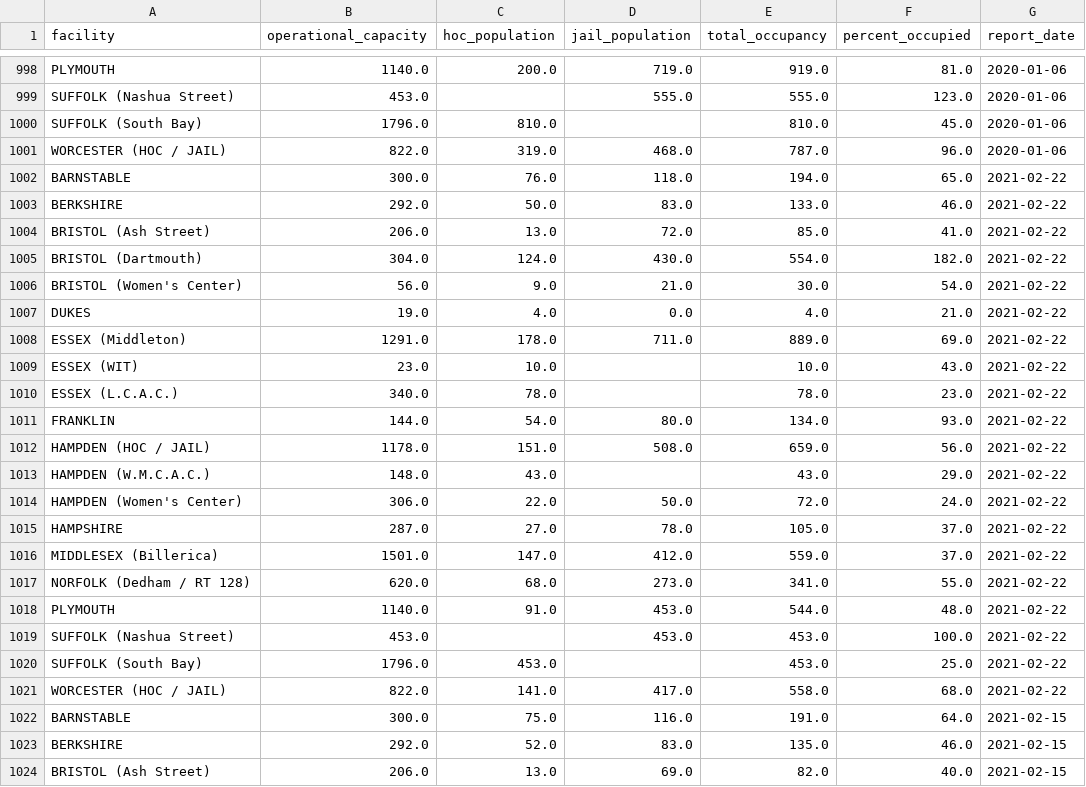
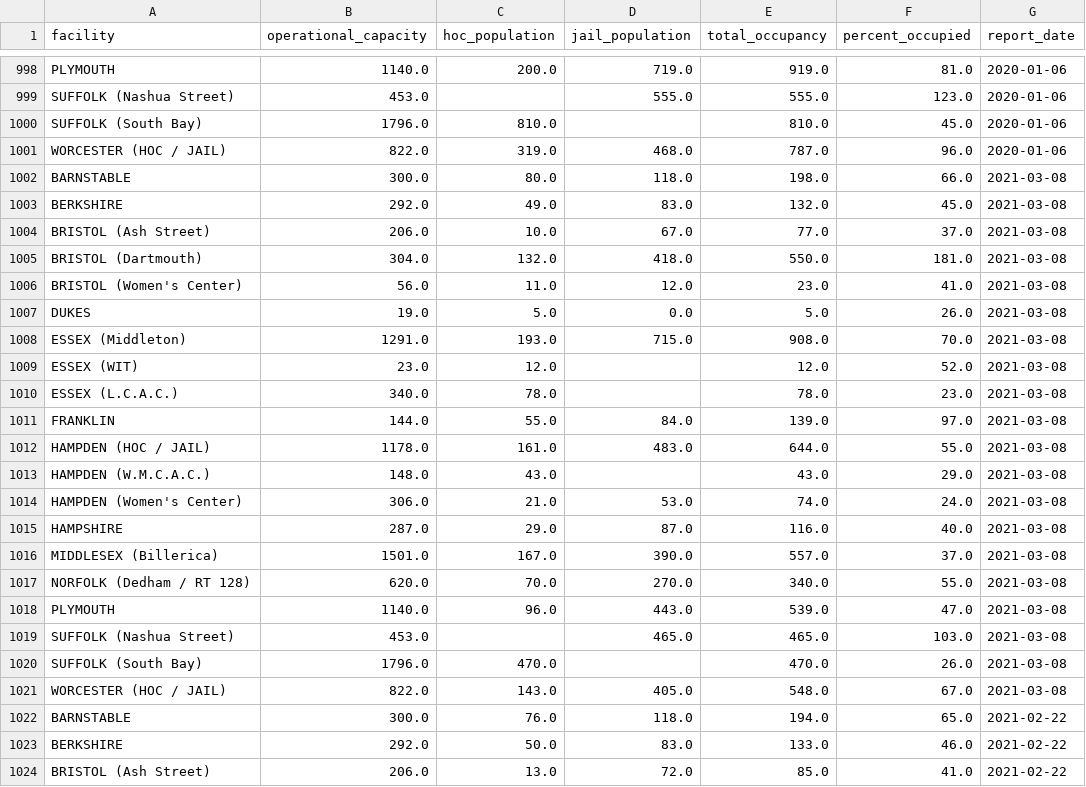
Before and after one commit to jacoblurye/mass-incarceration, a CSV file: data/county_facilities.csv, drawn as a sheet; only a part is shown, gaps mark what is left out; the shorter side is filled out with more unchanged rows.

```diff
--- a/data/county_facilities.csv
+++ b/data/county_facilities.csv
@@ -1001,2 +1001,22 @@ SUFFOLK (South Bay),1796.0,810.0,,810.0,45.0,2020-01-06
 WORCESTER (HOC / JAIL),822.0,319.0,468.0,787.0,96.0,2020-01-06
+BARNSTABLE,300.0,80.0,118.0,198.0,66.0,2021-03-08
+BERKSHIRE,292.0,49.0,83.0,132.0,45.0,2021-03-08
+BRISTOL (Ash Street),206.0,10.0,67.0,77.0,37.0,2021-03-08
+BRISTOL (Dartmouth),304.0,132.0,418.0,550.0,181.0,2021-03-08
+BRISTOL (Women's Center),56.0,11.0,12.0,23.0,41.0,2021-03-08
+DUKES,19.0,5.0,0.0,5.0,26.0,2021-03-08
+ESSEX (Middleton),1291.0,193.0,715.0,908.0,70.0,2021-03-08
+ESSEX (WIT),23.0,12.0,,12.0,52.0,2021-03-08
+ESSEX (L.C.A.C.),340.0,78.0,,78.0,23.0,2021-03-08
+FRANKLIN,144.0,55.0,84.0,139.0,97.0,2021-03-08
+HAMPDEN (HOC / JAIL),1178.0,161.0,483.0,644.0,55.0,2021-03-08
+HAMPDEN (W.M.C.A.C.),148.0,43.0,,43.0,29.0,2021-03-08
+HAMPDEN (Women's Center),306.0,21.0,53.0,74.0,24.0,2021-03-08
+HAMPSHIRE,287.0,29.0,87.0,116.0,40.0,2021-03-08
+MIDDLESEX (Billerica),1501.0,167.0,390.0,557.0,37.0,2021-03-08
+NORFOLK (Dedham / RT 128),620.0,70.0,270.0,340.0,55.0,2021-03-08
+PLYMOUTH,1140.0,96.0,443.0,539.0,47.0,2021-03-08
+SUFFOLK (Nashua Street),453.0,,465.0,465.0,103.0,2021-03-08
+SUFFOLK (South Bay),1796.0,470.0,,470.0,26.0,2021-03-08
+WORCESTER (HOC / JAIL),822.0,143.0,405.0,548.0,67.0,2021-03-08
 BARNSTABLE,300.0,76.0,118.0,194.0,65.0,2021-02-22
```
Also changed, not shown: data/doc_facilities.csv, 1 other file.
